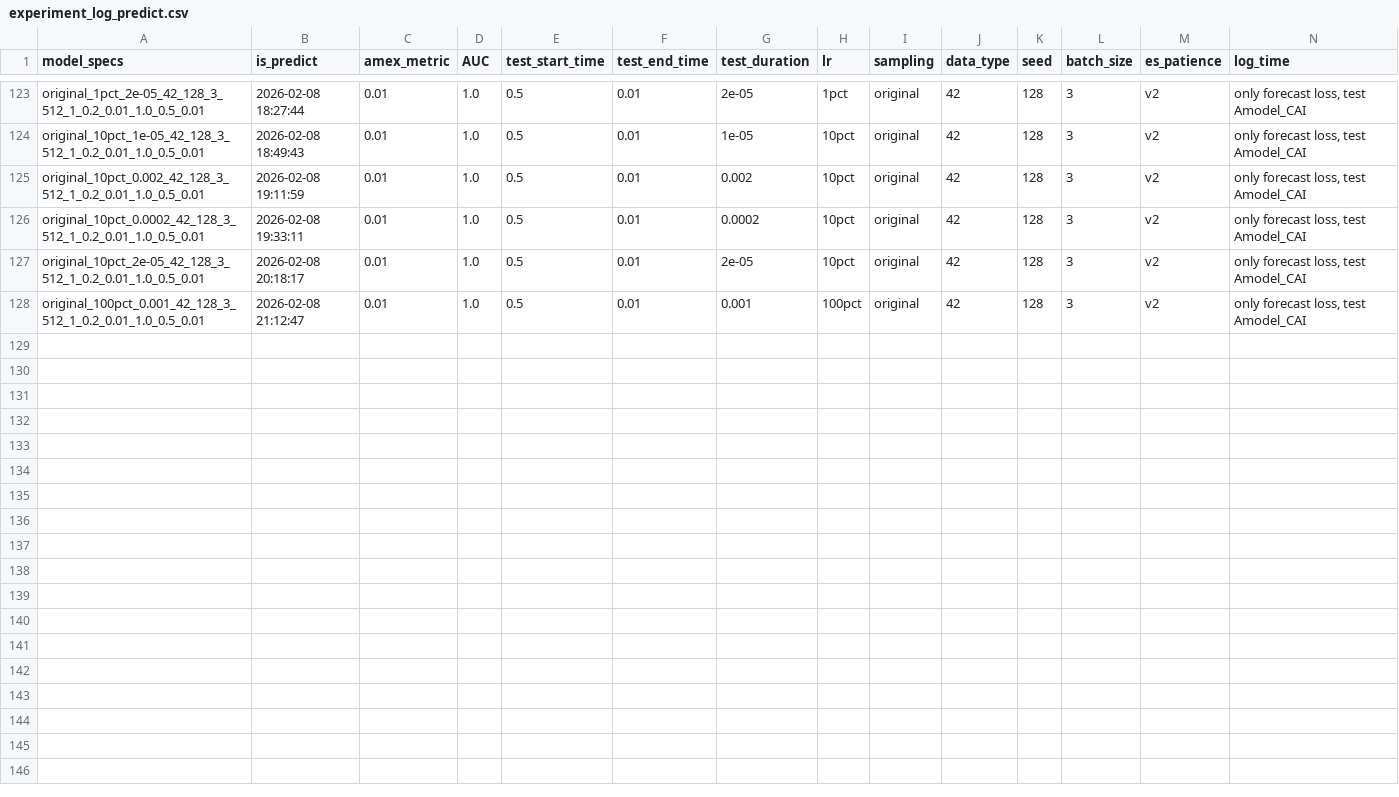
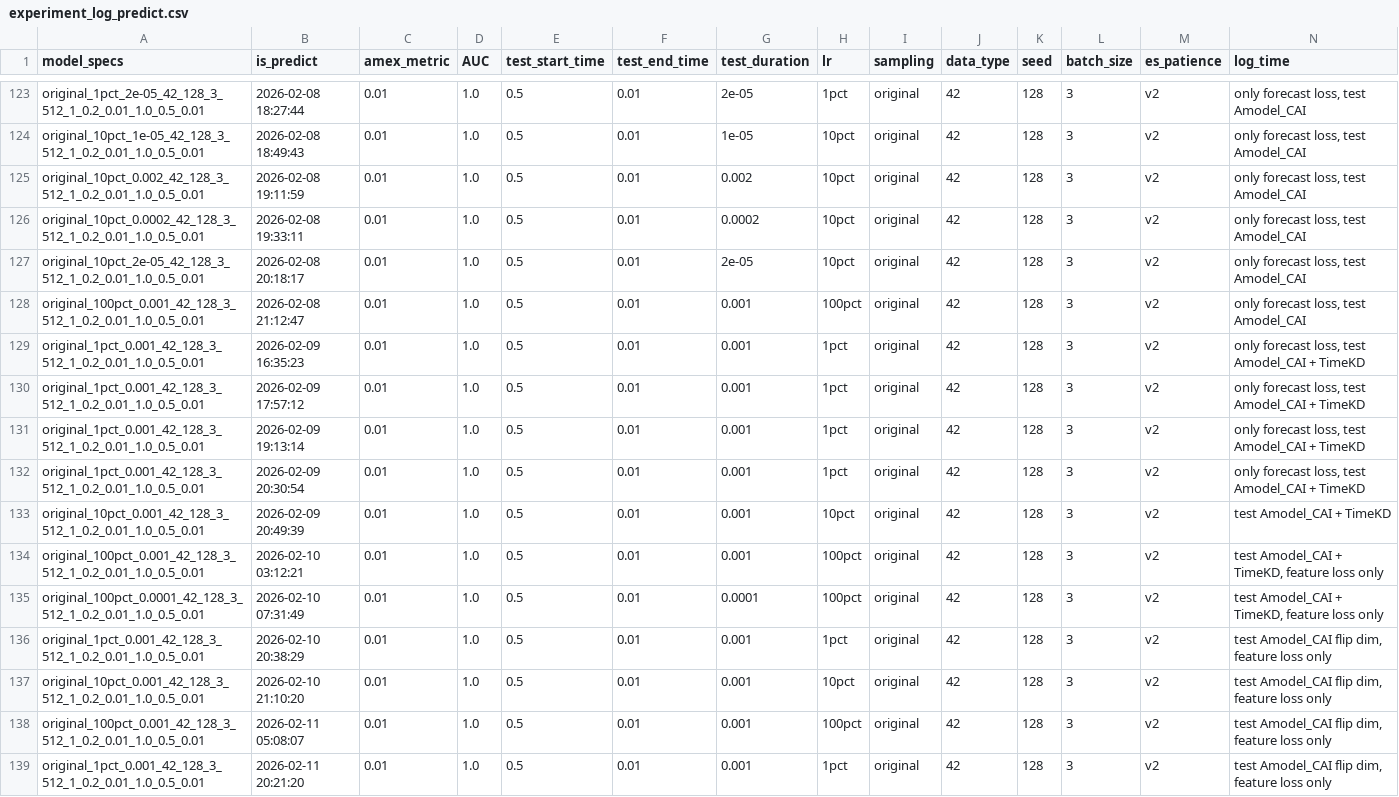
Before and after one commit to hzqn1234/TimeKD_zq, a CSV file: experiment_log_predict.csv, drawn as a sheet; only a part is shown, gaps mark what is left out; rows hold the shown columns only; the diff names each change by its address in the sheet, - before the commit and + after, or states it on an @@ line.

Commit message:
test CAI Model Flip dimension

```diff
--- a/experiment_log_predict.csv
+++ b/experiment_log_predict.csv
+row 129: original_1pct_0.001_42_128_3_512_1_0.2_0.01_1.0_0.5_0.01 | 2026-02-09 16:35:23 | 0.01 | 1.0 | 0.5 | 0.01 | 0.001 | 1pct | original | 42 | 128 | 3 | v2 | only forecast loss, test Amodel_CAI + TimeKD
+row 130: original_1pct_0.001_42_128_3_512_1_0.2_0.01_1.0_0.5_0.01 | 2026-02-09 17:57:12 | 0.01 | 1.0 | 0.5 | 0.01 | 0.001 | 1pct | original | 42 | 128 | 3 | v2 | only forecast loss, test Amodel_CAI + TimeKD
+row 131: original_1pct_0.001_42_128_3_512_1_0.2_0.01_1.0_0.5_0.01 | 2026-02-09 19:13:14 | 0.01 | 1.0 | 0.5 | 0.01 | 0.001 | 1pct | original | 42 | 128 | 3 | v2 | only forecast loss, test Amodel_CAI + TimeKD
+row 132: original_1pct_0.001_42_128_3_512_1_0.2_0.01_1.0_0.5_0.01 | 2026-02-09 20:30:54 | 0.01 | 1.0 | 0.5 | 0.01 | 0.001 | 1pct | original | 42 | 128 | 3 | v2 | only forecast loss, test Amodel_CAI + TimeKD
+row 133: original_10pct_0.001_42_128_3_512_1_0.2_0.01_1.0_0.5_0.01 | 2026-02-09 20:49:39 | 0.01 | 1.0 | 0.5 | 0.01 | 0.001 | 10pct | original | 42 | 128 | 3 | v2 | test Amodel_CAI + TimeKD
+row 134: original_100pct_0.001_42_128_3_512_1_0.2_0.01_1.0_0.5_0.01 | 2026-02-10 03:12:21 | 0.01 | 1.0 | 0.5 | 0.01 | 0.001 | 100pct | original | 42 | 128 | 3 | v2 | test Amodel_CAI + TimeKD, feature loss only
+row 135: original_100pct_0.0001_42_128_3_512_1_0.2_0.01_1.0_0.5_0.01 | 2026-02-10 07:31:49 | 0.01 | 1.0 | 0.5 | 0.01 | 0.0001 | 100pct | original | 42 | 128 | 3 | v2 | test Amodel_CAI + TimeKD, feature loss only
+row 136: original_1pct_0.001_42_128_3_512_1_0.2_0.01_1.0_0.5_0.01 | 2026-02-10 20:38:29 | 0.01 | 1.0 | 0.5 | 0.01 | 0.001 | 1pct | original | 42 | 128 | 3 | v2 | test Amodel_CAI flip dim, feature loss only
+row 137: original_10pct_0.001_42_128_3_512_1_0.2_0.01_1.0_0.5_0.01 | 2026-02-10 21:10:20 | 0.01 | 1.0 | 0.5 | 0.01 | 0.001 | 10pct | original | 42 | 128 | 3 | v2 | test Amodel_CAI flip dim, feature loss only
+row 138: original_100pct_0.001_42_128_3_512_1_0.2_0.01_1.0_0.5_0.01 | 2026-02-11 05:08:07 | 0.01 | 1.0 | 0.5 | 0.01 | 0.001 | 100pct | original | 42 | 128 | 3 | v2 | test Amodel_CAI flip dim, feature loss only
+row 139: original_1pct_0.001_42_128_3_512_1_0.2_0.01_1.0_0.5_0.01 | 2026-02-11 20:21:20 | 0.01 | 1.0 | 0.5 | 0.01 | 0.001 | 1pct | original | 42 | 128 | 3 | v2 | test Amodel_CAI flip dim, feature loss only
```
Also changed, not shown: experiment_log_test.csv, 5 other files.
